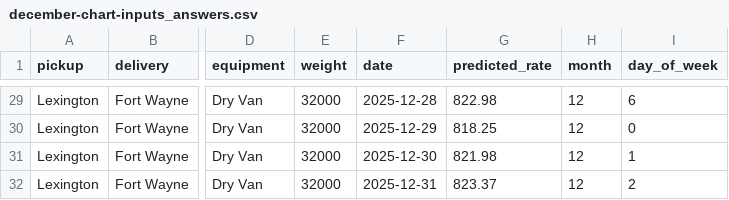
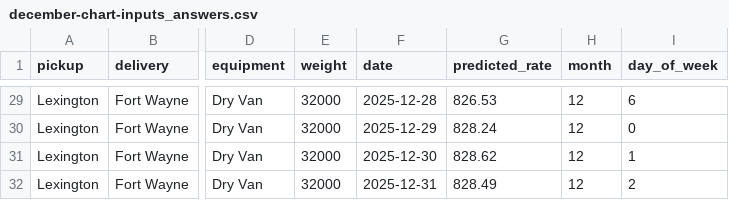
Before and after one commit to Akshat3422/fright-rate-ML-assessment, a CSV file: december-chart-inputs_answers.csv, drawn as a sheet; only a part is shown, gaps mark what is left out; the diff covers the shown part only; the diff names each change by its address in the sheet, - before the commit and + after, or states it on an @@ line.

```diff
--- a/december-chart-inputs_answers.csv
+++ b/december-chart-inputs_answers.csv
-G29 (predicted_rate): 822.98
+G29 (predicted_rate): 826.53
-G30 (predicted_rate): 818.25
+G30 (predicted_rate): 828.24
-G31 (predicted_rate): 821.98
+G31 (predicted_rate): 828.62
-G32 (predicted_rate): 823.37
+G32 (predicted_rate): 828.49
```
Also changed, not shown: 27 edited cells elsewhere in this file, 5 other files.
